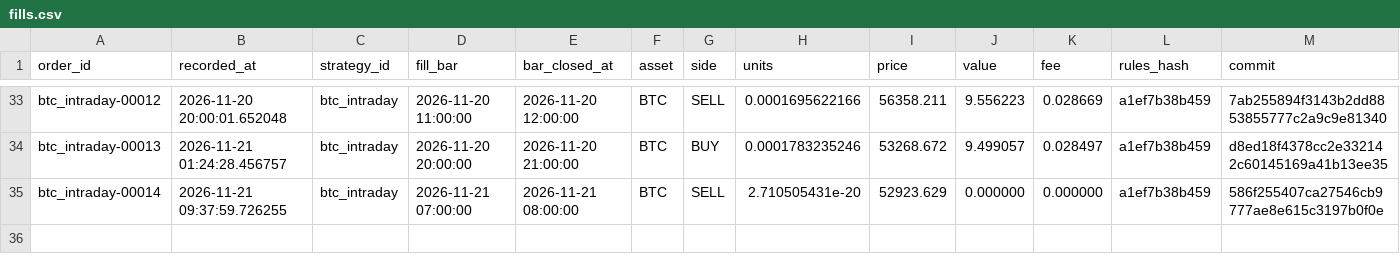
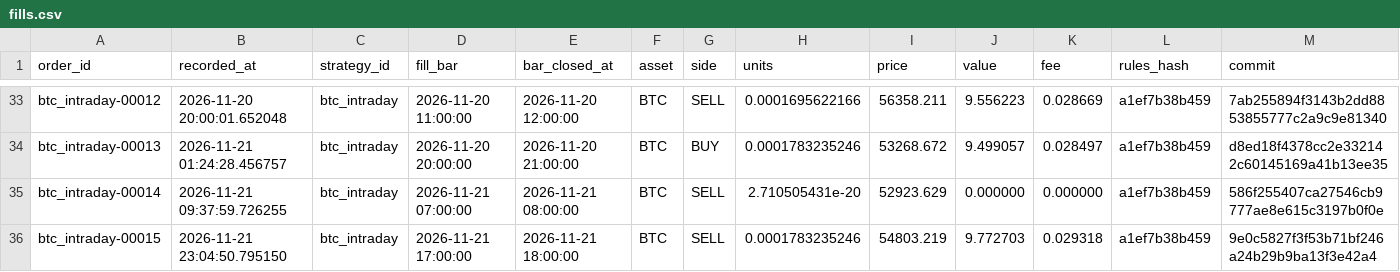
Before and after one commit to abhinav279garg/paper-trading-lab, a CSV file: results/live/fills.csv, drawn as a sheet; only a part is shown, gaps mark what is left out.

```diff
--- a/results/live/fills.csv
+++ b/results/live/fills.csv
@@ -35 +35,2 @@ btc_intraday-00013,2026-11-21 01:24:28.456757,btc_intraday,2026-11-20 20:00:00,2
 btc_intraday-00014,2026-11-21 09:37:59.726255,btc_intraday,2026-11-21 07:00:00,2026-11-21 08:00:00,BTC,SELL,2.710505431e-20,52923.629,0.000000,0.000000,a1ef7b38b459,586f255407ca27546cb9777ae8e615c3197b0f0e
+btc_intraday-00015,2026-11-21 23:04:50.795150,btc_intraday,2026-11-21 17:00:00,2026-11-21 18:00:00,BTC,SELL,0.0001783235246,54803.219,9.772703,0.029318,a1ef7b38b459,9e0c5827f3f53b71bf246a24b29b9ba13f3e42a4
```
Also changed, not shown: 4 other files.
